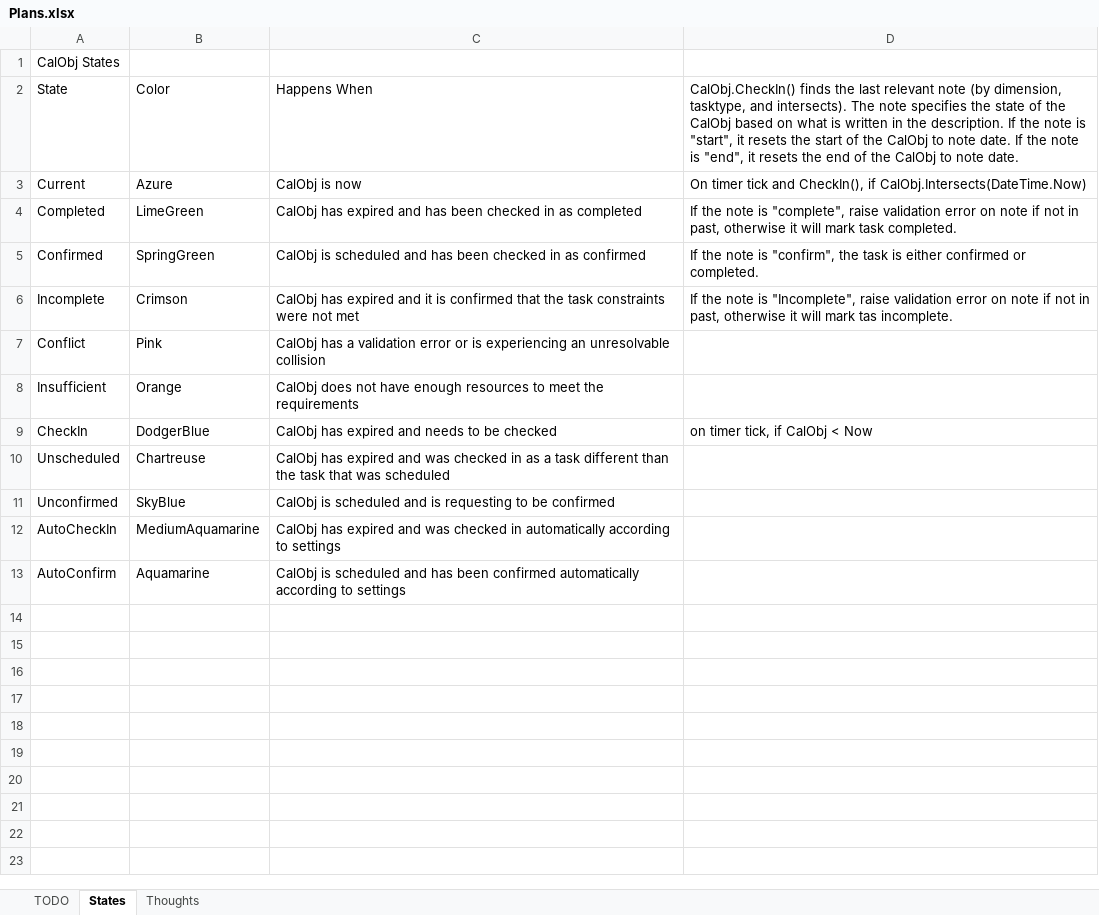
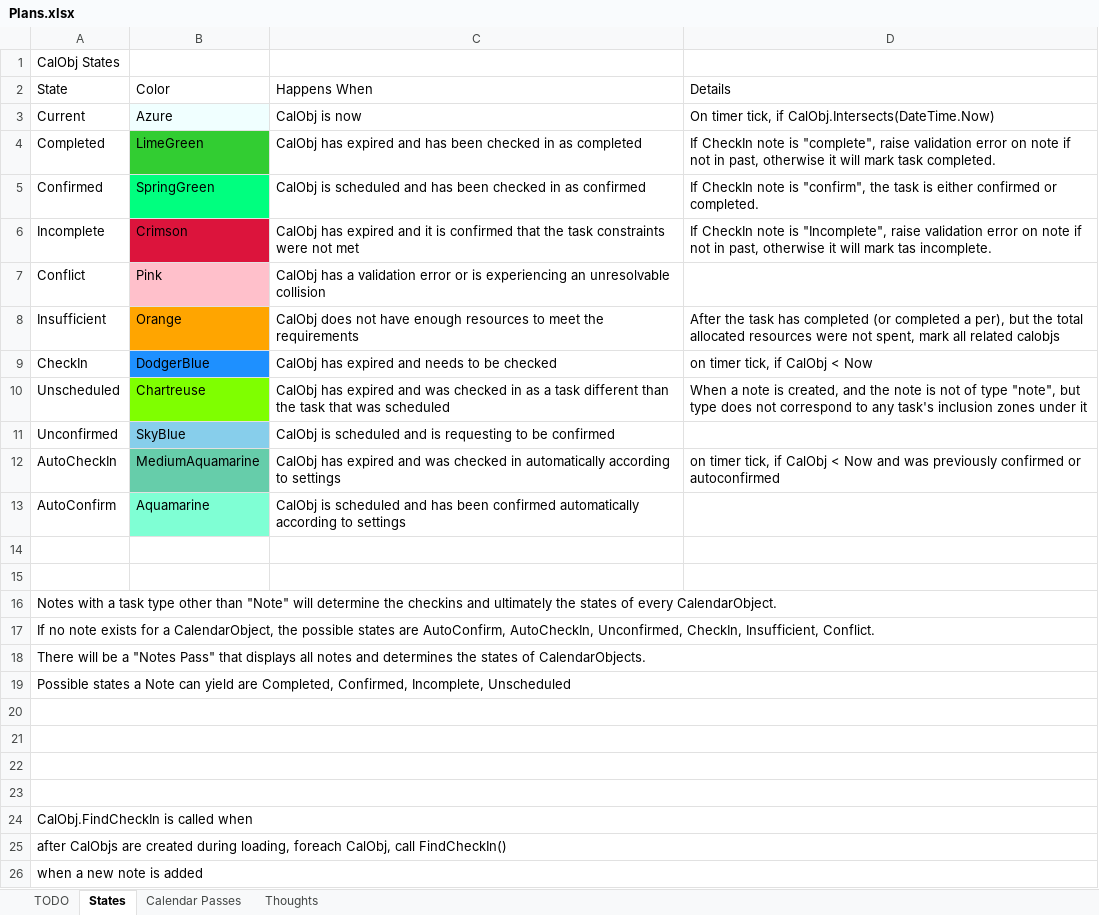
Before and after one commit to NuCode1497/TimekeeperWPF, an Excel workbook: Plans.xlsx, sheet States, drawn as a sheet; values as stored, in another font and other column widths than the file's, no borders; the diff names each change by its address in the sheet, - before the commit and + after, or states it on an @@ line.

```diff
--- a/Plans.xlsx (sheet States)
+++ b/Plans.xlsx (sheet States)
+sheet tab: Calendar Passes
-D2: CalObj.CheckIn() finds the last relevant note (by dimension, tasktype, and intersects). The note specifies the state of the CalObj based on what is written in the description. If the note is "start", it resets the start of the CalObj to note date. If the note is "end", it resets the end of the CalObj to note date.
+D2: Details
-B3 fill: none
+B3 fill: #F0FFFF
-D3 (Details): On timer tick and CheckIn(), if CalObj.Intersects(DateTime.Now)
+D3 (Details): On timer tick, if CalObj.Intersects(DateTime.Now)
-B4 fill: none
+B4 fill: #32CD32
-D4 (Details): If the note is…
+D4 (Details): If CheckIn note is…
-B5 fill: none
+B5 fill: #00FF7F
-D5 (Details): If the note is…
+D5 (Details): If CheckIn note is…
-B6 fill: none
+B6 fill: #DC143C
-D6 (Details): If the note is…
+D6 (Details): If CheckIn note is…
-B7 fill: none
+B7 fill: #FFC0CB
-B8 fill: none
+B8 fill: #FFA500
-D8 (Details): (empty)
+D8 (Details): After the task has completed (or completed a per), but the total allocated resources were not spent, mark all related calobjs
-B9 fill: none
+B9 fill: #1E90FF
-B10 fill: none
+B10 fill: #7FFF00
-D10 (Details): (empty)
+D10 (Details): When a note is created, and the note is not of type "note", but type does not correspond to any task's inclusion zones under it
-B11 fill: none
+B11 fill: #87CEEB
-B12 fill: none
+B12 fill: #66CDAA
-D12 (Details): (empty)
+D12 (Details): on timer tick, if CalObj < Now and was previously confirmed or autoconfirmed
-B13 fill: none
+B13 fill: #7FFFD4
+row 14: (empty)
+row 15: (empty)
+row 16: Notes with a task type other than "Note" will determine the checkins and ultimately the states of every CalendarObject.
+row 17: If no note exists for a CalendarObject, the possible states are AutoConfirm, AutoCheckIn, Unconfirmed, CheckIn, Insufficient, Conflict.
+row 18: There will be a "Notes Pass" that displays all notes and determines the states of CalendarObjects.
+row 19: Possible states a Note can yield are Completed, Confirmed, Incomplete, Unscheduled
+row 20: (empty)
+row 21: (empty)
+row 22: (empty)
+row 23: (empty)
+row 24: CalObj.FindCheckIn is called when
+row 25: after CalObjs are created during loading, foreach CalObj, call FindCheckIn()
+row 26: when a new note is added
```
Also changed, not shown: sheet TODO, 7 other files.
